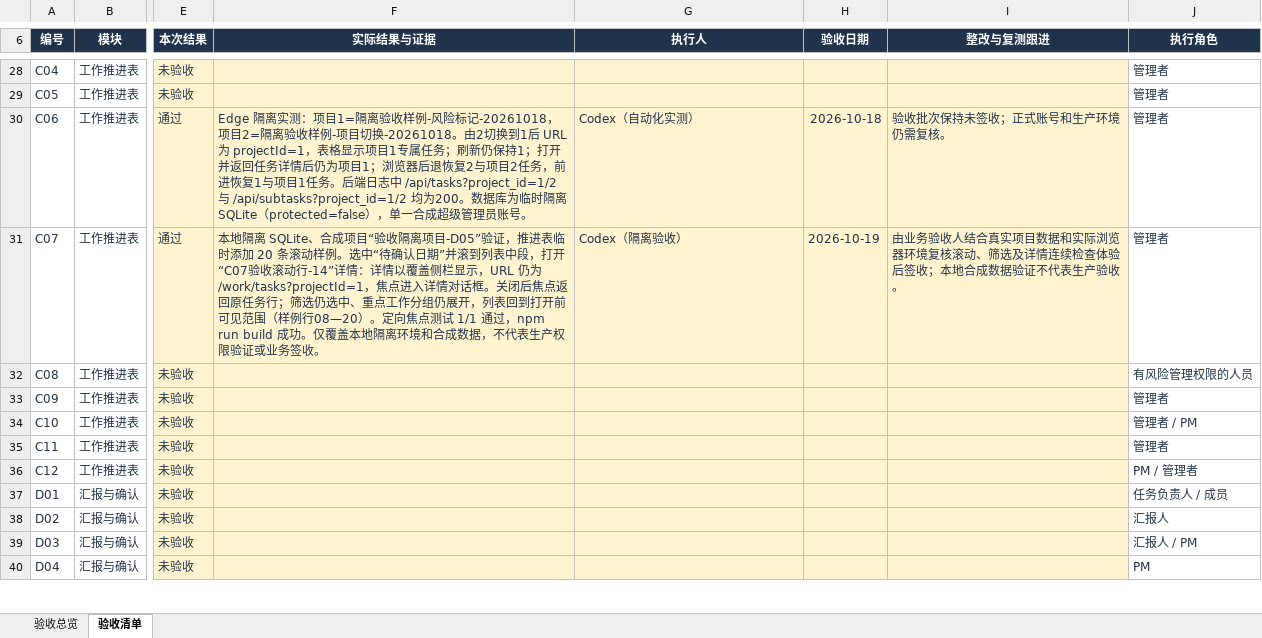
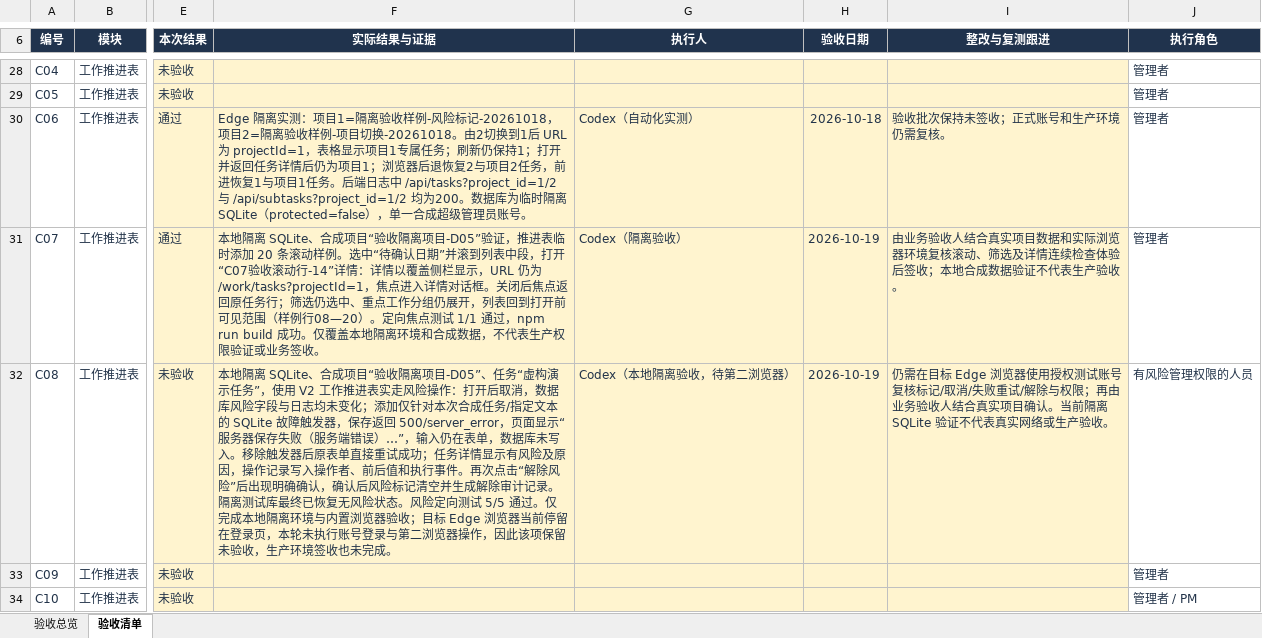
Before and after one commit to MIkkon-ada/mowayspos, an Excel workbook: outputs/acceptance-table-20261015/项目管理系统验收标准-表格版-2026-10-15.xlsx, sheet 验收清单, drawn as a sheet; only a part is shown, gaps mark what is left out; the shorter side is filled out with more unchanged rows; values as stored, in another font and other column widths than the file's, no borders; conditional formats and table styles not drawn; the diff names each change by its address in the sheet, - before the commit and + after, or states it on an @@ line.

```diff
--- a/outputs/acceptance-table-20261015/项目管理系统验收标准-表格版-2026-10-15.xlsx (sheet 验收清单)
+++ b/outputs/acceptance-table-20261015/项目管理系统验收标准-表格版-2026-10-15.xlsx (sheet 验收清单)
-F32 (实际结果与证据): (empty)
+F32 (实际结果与证据): 本地隔离 SQLite、合成项目“验收隔离项目-D05”、任务“虚构演示任务”，使用 V2 工作推进表实走风险操作：打开后取消，数据库风险字段与日志均未变化；添加仅针对本次合成任务/指定文本的 SQLite 故障触发器，保存返回 500/server_error，页面显示“服务器保存失败（服务端错误）…”，输入仍在表单，数据库未写入。移除触发器后原表单直接重试成功；任务详情显示有风险及原因，操作记录写入操作者、前后值和执行事件。再次点击“解除风险”后出现明确确认，确认后风险标记清空并生成解除审计记录。隔离测试库最终已恢复无风险状态。风险定向测试 5/5 通过。仅完成本地隔离环境与内置浏览器验收；目标 Edge 浏览器当前停留在登录页，本轮未执行账号登录与第二浏览器操作，因此该项保留未验收，生产环境签收也未完成。
-G32 (执行人): (empty)
+G32 (执行人): Codex（本地隔离验收，待第二浏览器）
-H32 (验收日期): (empty)
+H32 (验收日期): 2026-10-19
-I32 (整改与复测跟进): (empty)
+I32 (整改与复测跟进): 仍需在目标 Edge 浏览器使用授权测试账号复核标记/取消/失败重试/解除与权限；再由业务验收人结合真实项目确认。当前隔离 SQLite 验证不代表真实网络或生产验收。
```
Also changed, not shown: 2 other files.
